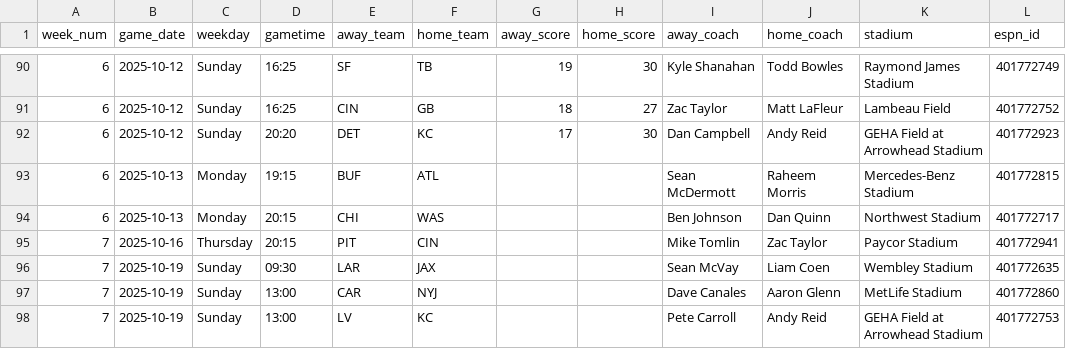
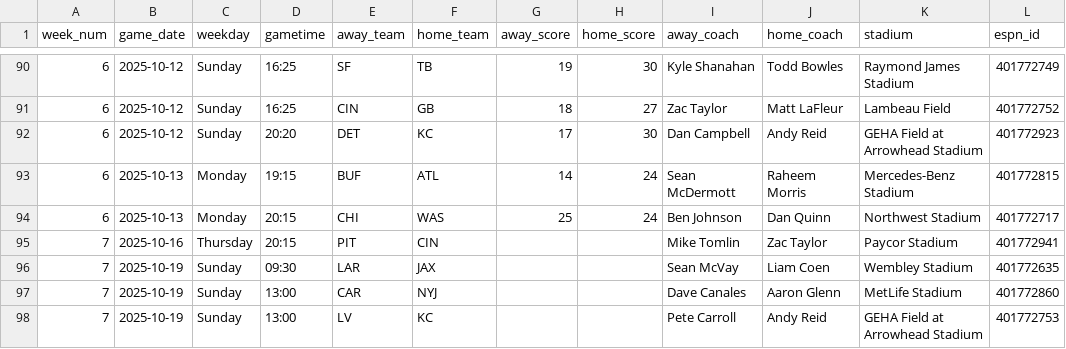
Before and after one commit to obliojoe/who-should-lose-data, a CSV file: data/schedule.csv, drawn as a sheet; only a part is shown, gaps mark what is left out.

```diff
--- a/data/schedule.csv
+++ b/data/schedule.csv
@@ -92,4 +92,4 @@ week_num,game_date,weekday,gametime,away_team,home_team,away_score,home_score,aw
 6,2025-10-12,Sunday,20:20,DET,KC,17,30,Dan Campbell,Andy Reid,GEHA Field at Arrowhead Stadium,401772923
-6,2025-10-13,Monday,19:15,BUF,ATL,,,Sean McDermott,Raheem Morris,Mercedes-Benz Stadium,401772815
-6,2025-10-13,Monday,20:15,CHI,WAS,,,Ben Johnson,Dan Quinn,Northwest Stadium,401772717
+6,2025-10-13,Monday,19:15,BUF,ATL,14,24,Sean McDermott,Raheem Morris,Mercedes-Benz Stadium,401772815
+6,2025-10-13,Monday,20:15,CHI,WAS,25,24,Ben Johnson,Dan Quinn,Northwest Stadium,401772717
 7,2025-10-16,Thursday,20:15,PIT,CIN,,,Mike Tomlin,Zac Taylor,Paycor Stadium,401772941
```
Also changed, not shown: data/team_stats.csv, 38 other files.
